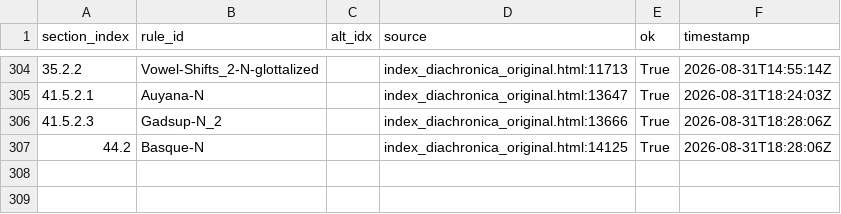
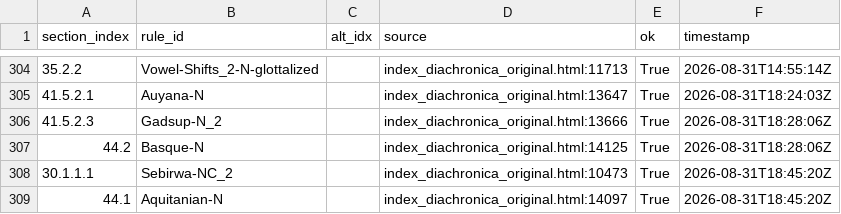
Before and after one commit to Pappa/conlanger, a CSV file: .scratch/cleaned-rule-index/inventory/asca-rule-inventory-changelog.csv, drawn as a sheet; only a part is shown, gaps mark what is left out.

```diff
--- a/.scratch/cleaned-rule-index/inventory/asca-rule-inventory-changelog.csv
+++ b/.scratch/cleaned-rule-index/inventory/asca-rule-inventory-changelog.csv
@@ -307 +307,3 @@ section_index,rule_id,alt_idx,source,ok,timestamp
 44.2,Basque-N,,index_diachronica_original.html:14125,True,2026-08-31T18:28:06Z
+30.1.1.1,Sebirwa-NC_2,,index_diachronica_original.html:10473,True,2026-08-31T18:45:20Z
+44.1,Aquitanian-N,,index_diachronica_original.html:14097,True,2026-08-31T18:45:20Z
```
Also changed, not shown: .scratch/cleaned-rule-index/inventory/asca-rule-inventory-error.csv, .scratch/cleaned-rule-index/inventory/asca-rule-inventory-success.csv, 6 other files.
